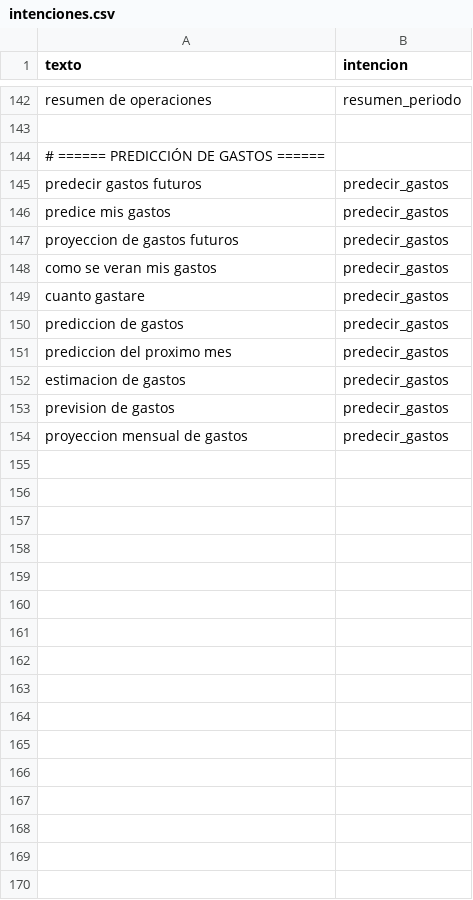
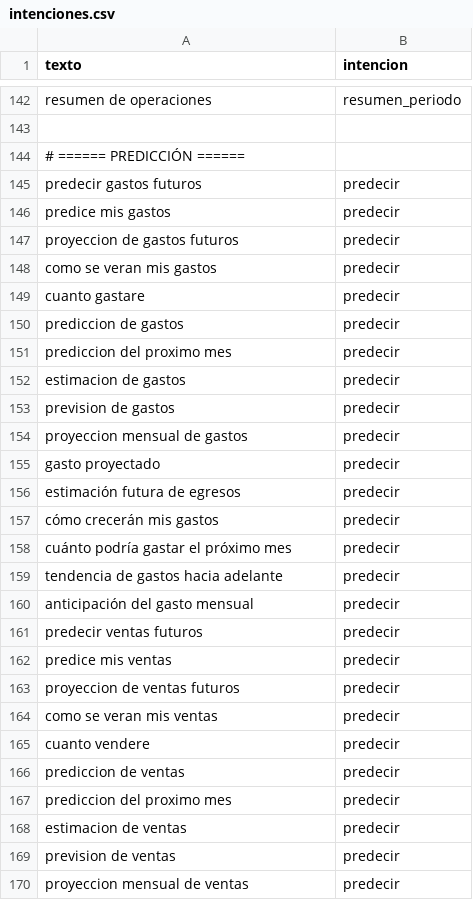
Before and after one commit to Leckiam/InsightDox, a CSV file: fullstack/config/data/intenciones.csv, drawn as a sheet; only a part is shown, gaps mark what is left out; the diff covers the shown part only.

```diff
--- a/fullstack/config/data/intenciones.csv
+++ b/fullstack/config/data/intenciones.csv
@@ -143,12 +143,28 @@ resumen de operaciones,resumen_periodo
 
-# ====== PREDICCIÓN DE GASTOS ======
-predecir gastos futuros,predecir_gastos
-predice mis gastos,predecir_gastos
-proyeccion de gastos futuros,predecir_gastos
-como se veran mis gastos,predecir_gastos
-cuanto gastare,predecir_gastos
-prediccion de gastos,predecir_gastos
-prediccion del proximo mes,predecir_gastos
-estimacion de gastos,predecir_gastos
-prevision de gastos,predecir_gastos
-proyeccion mensual de gastos,predecir_gastos
+# ====== PREDICCIÓN ======
+predecir gastos futuros,predecir
+predice mis gastos,predecir
+proyeccion de gastos futuros,predecir
+como se veran mis gastos,predecir
+cuanto gastare,predecir
+prediccion de gastos,predecir
+prediccion del proximo mes,predecir
+estimacion de gastos,predecir
+prevision de gastos,predecir
+proyeccion mensual de gastos,predecir
+gasto proyectado,predecir
+estimación futura de egresos,predecir
+cómo crecerán mis gastos,predecir
+cuánto podría gastar el próximo mes,predecir
+tendencia de gastos hacia adelante,predecir
+anticipación del gasto mensual,predecir
+predecir ventas futuros,predecir
+predice mis ventas,predecir
+proyeccion de ventas futuros,predecir
+como se veran mis ventas,predecir
+cuanto vendere,predecir
+prediccion de ventas,predecir
+prediccion del proximo mes,predecir
+estimacion de ventas,predecir
+prevision de ventas,predecir
+proyeccion mensual de ventas,predecir
```
Also changed, not shown: 19 added rows elsewhere in this file, 49 other files.
